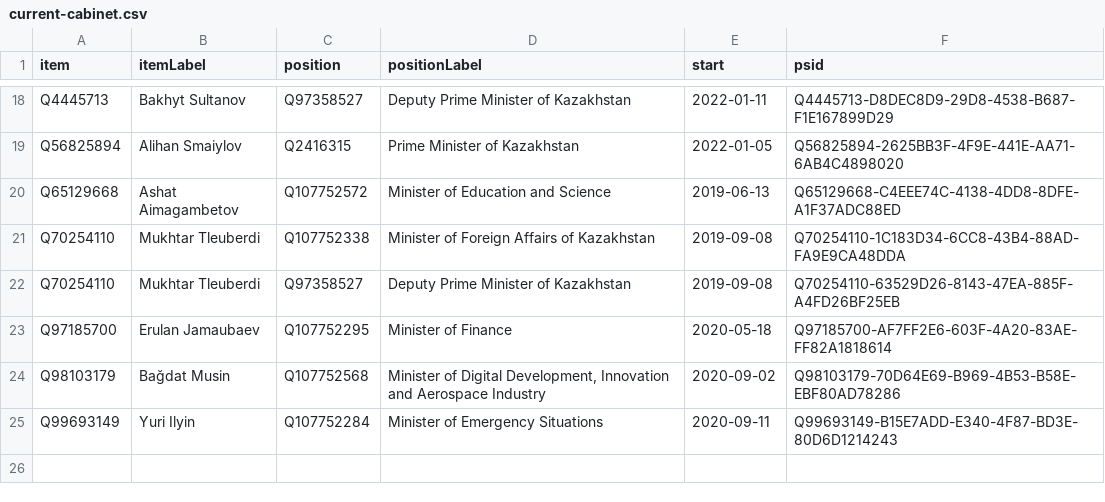
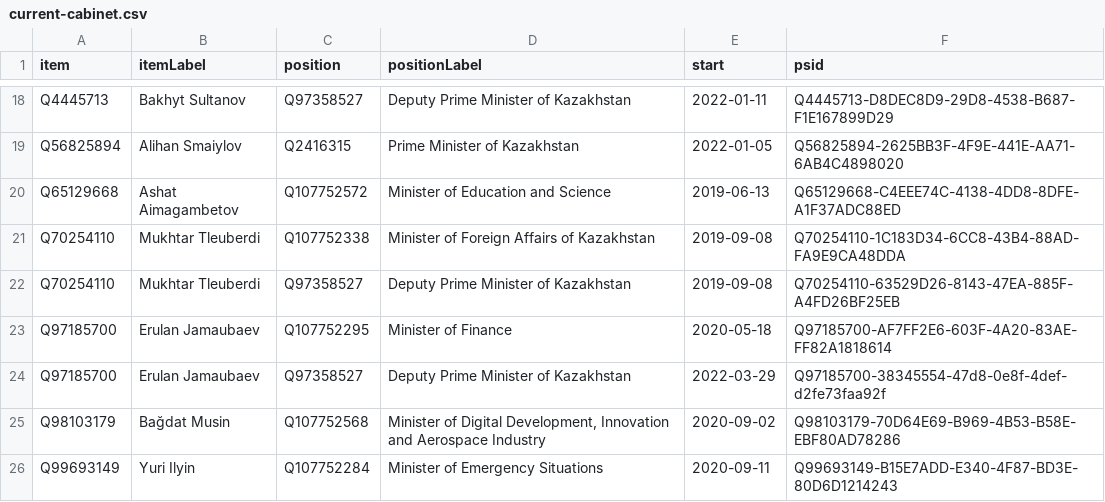
Before and after one commit to every-politician-scrapers/kazakhstan-cabinet, a CSV file: wikidata/results/current-cabinet.csv, drawn as a sheet; only a part is shown, gaps mark what is left out; the diff names each change by its address in the sheet, - before the commit and + after, or states it on an @@ line.

Commit message:
Run SPARQL queries

```diff
--- a/wikidata/results/current-cabinet.csv
+++ b/wikidata/results/current-cabinet.csv
+row 24: Q97185700 | Erulan Jamaubaev | Q97358527 | Deputy Prime Minister of Kazakhstan | 2022-03-29 | Q97185700-38345554-47d8-0e8f-4def-d2fe73faa92f
```
